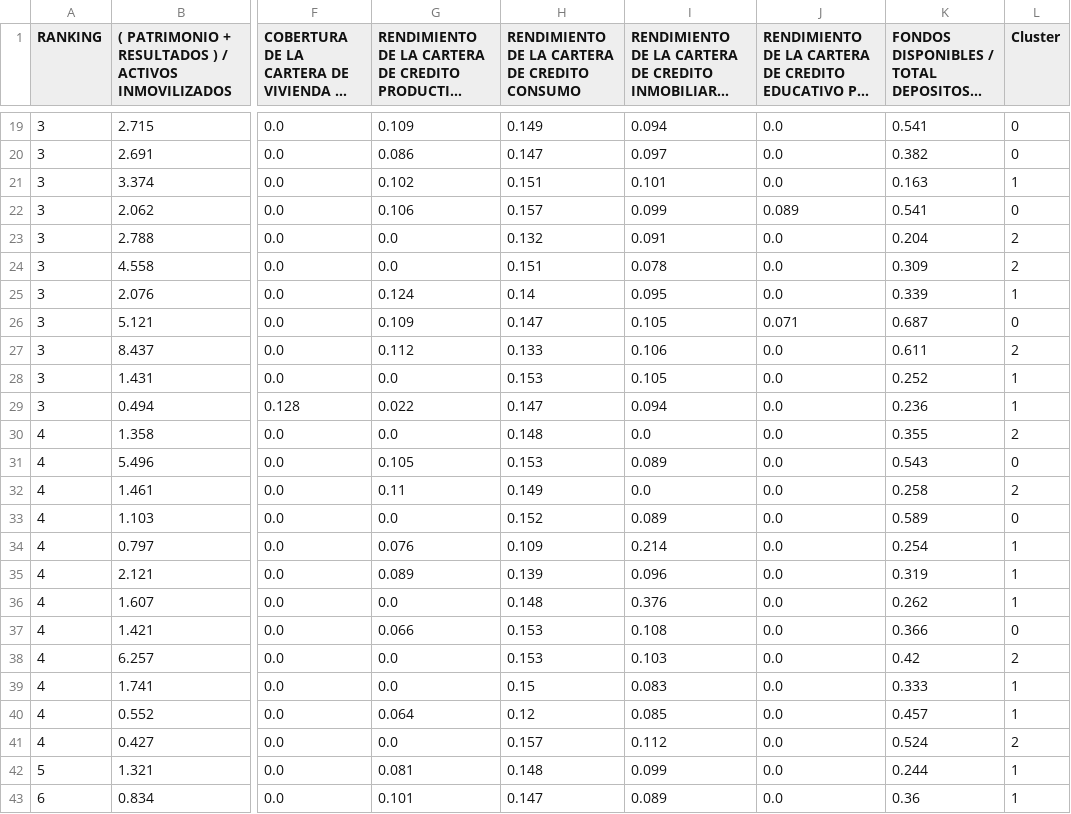
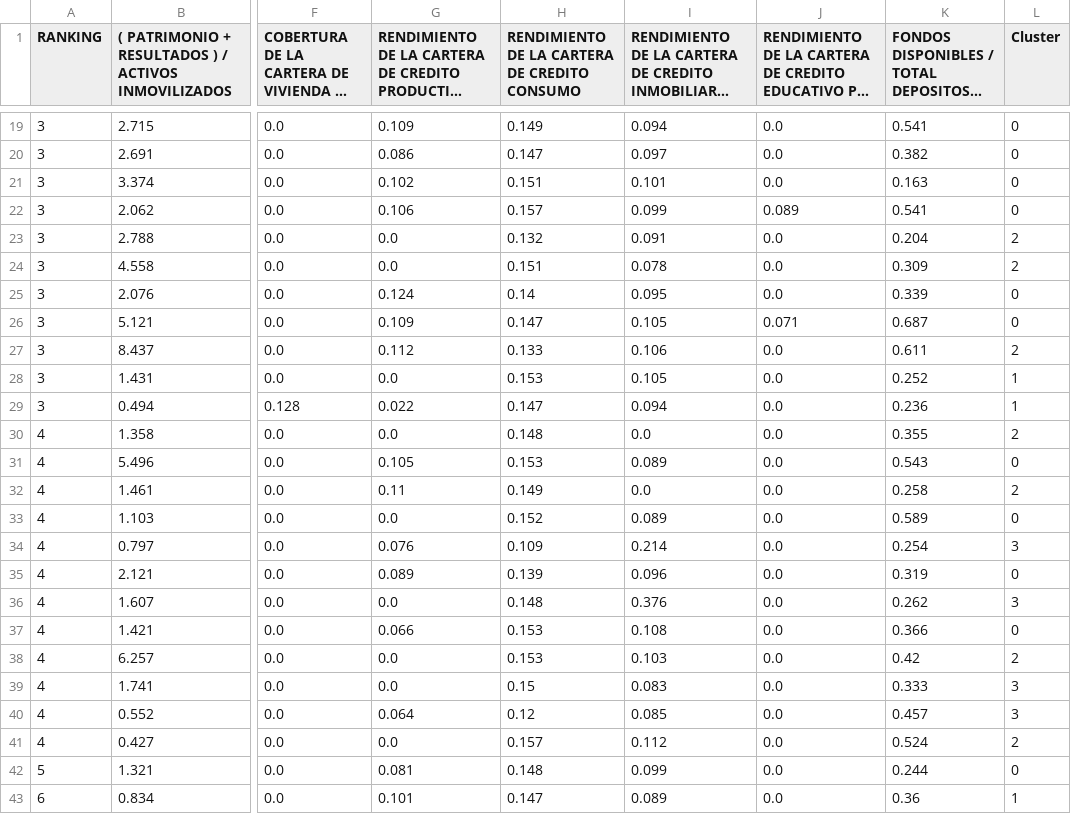
Before and after one commit to tonyfajardo1/ml-cooperativas-segmento1, a CSV file: notebooks/cooperativas_clusters_final.csv, drawn as a sheet; only a part is shown, gaps mark what is left out; long unchanged cells end in …; the diff names each change by its address in the sheet, - before the commit and + after, or states it on an @@ line.

```diff
--- a/notebooks/cooperativas_clusters_final.csv
+++ b/notebooks/cooperativas_clusters_final.csv
-L21 (Cluster): 1
+L21 (Cluster): 0
-L25 (Cluster): 1
+L25 (Cluster): 0
-L34 (Cluster): 1
+L34 (Cluster): 3
-L35 (Cluster): 1
+L35 (Cluster): 0
-L36 (Cluster): 1
+L36 (Cluster): 3
-L39:L40 (Cluster): 1
+L39:L40 (Cluster): 3
-L42 (Cluster): 1
+L42 (Cluster): 0
```
Also changed, not shown: 2 other files.
